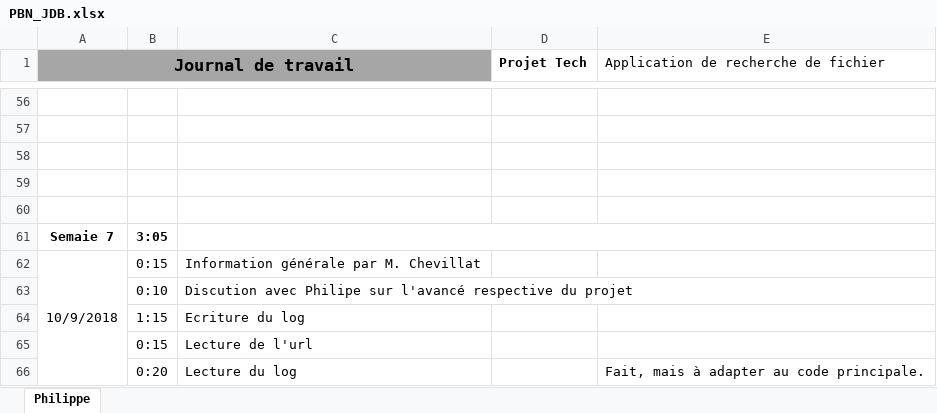
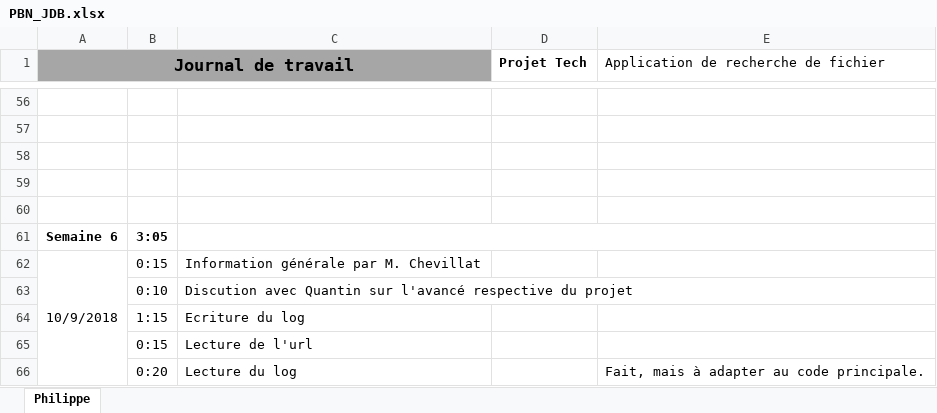
Before and after one commit to PhilCPNV/MAW_filefinder_QRR_PBN, an Excel workbook: DOC/PBN_JDB.xlsx, sheet Philippe, drawn as a sheet; only a part is shown, gaps mark what is left out; values as stored, in another font and other column widths than the file's, no borders; the diff covers the shown part only; the diff names each change by its address in the sheet, - before the commit and + after, or states it on an @@ line.

```diff
--- a/DOC/PBN_JDB.xlsx (sheet Philippe)
+++ b/DOC/PBN_JDB.xlsx (sheet Philippe)
-A61 (Journal de travail): Semaie 7
+A61 (Journal de travail): Semaine 6
-C63: Discution avec Philipe sur l'avancé…
+C63: Discution avec Quantin sur l'avancé…
```
Also changed, not shown: 16 added rows, 1 removed row and 2 edited cells elsewhere in this sheet, formulas that keep their value, 2 other files.
